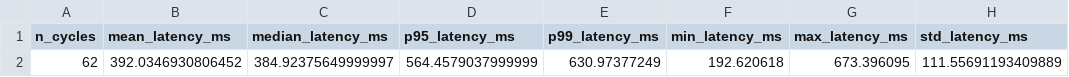
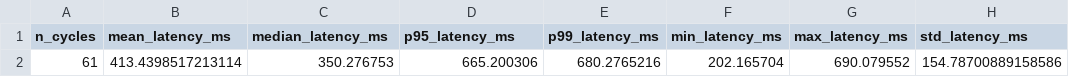
Before and after one commit to asad-Md/PerformanceBottleneckDiagnosis, a CSV file: src/realtime/runtime_benchmark_results/analysis/latency_summary.csv, drawn as a sheet; removed rows and columns are numbered as before the commit, all else as after; the diff names each change by its address in the sheet, - before the commit and + after, or states it on an @@ line.

```diff
--- a/src/realtime/runtime_benchmark_results/analysis/latency_summary.csv
+++ b/src/realtime/runtime_benchmark_results/analysis/latency_summary.csv
-row 2: 62 | 392.0346930806452 | 384.92375649999997 | 564.4579037999999 | 630.97377249 | 192.620618 | 673.396095 | 111.55691193409889
+row 2: 61 | 413.4398517213114 | 350.276753 | 665.200306 | 680.2765216 | 202.165704 | 690.079552 | 154.78700889158586
```
Also changed, not shown: src/realtime/runtime_benchmark_results/analysis/interval_summary.csv, src/realtime/runtime_benchmark_results/analysis/overhead_summary.csv, 30 other files.
